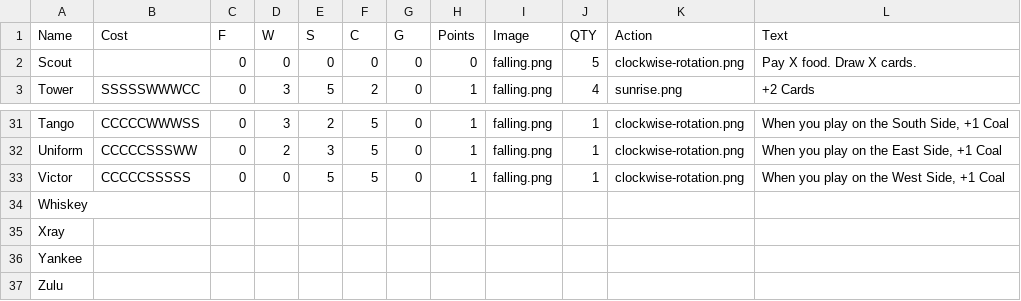
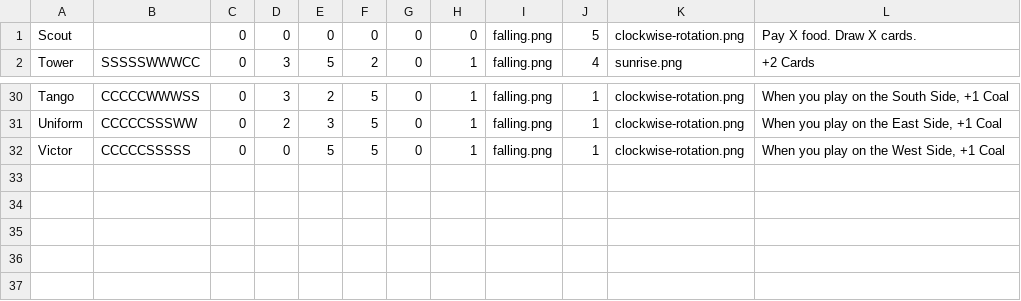
Before and after one commit to aebyrn0/PizzaBall, a CSV file: PizzaBall/Content/GameData/4x4cards.csv, drawn as a sheet; only a part is shown, gaps mark what is left out; the diff names each change by its address in the sheet, - before the commit and + after, or states it on an @@ line.

Commit message:
Add point card deck, load from CSV, add some point card game play

```diff
--- a/PizzaBall/Content/GameData/4x4cards.csv
+++ b/PizzaBall/Content/GameData/4x4cards.csv
-row 1: Name | Cost | F | W | S | C | G | Points | Image | QTY | Action | Text
-row 34: Whiskey
-row 35: Xray
-row 36: Yankee
-row 37: Zulu
```
Also changed, not shown: 13 other files.
